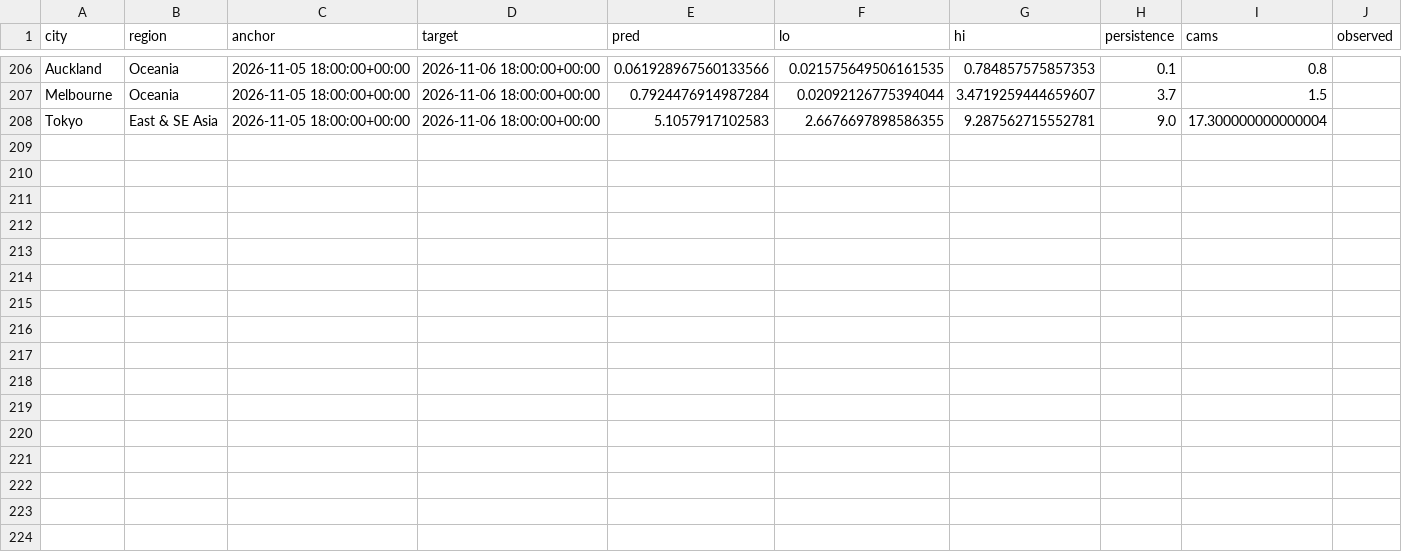
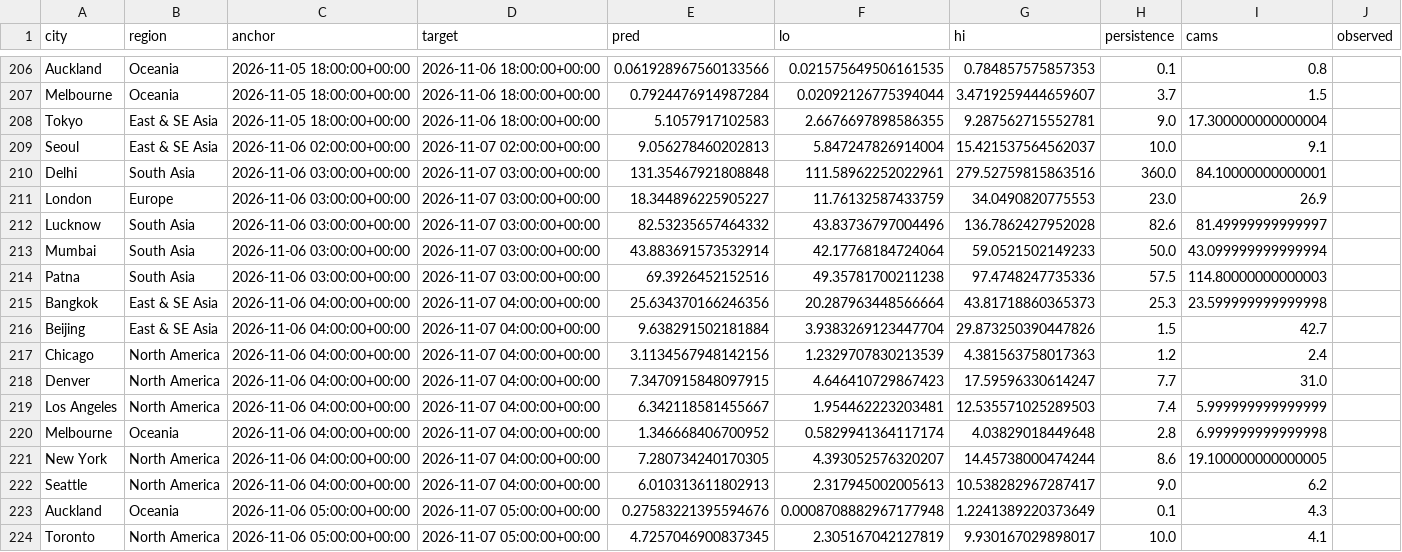
Before and after one commit to akhtarayan57/weather-radar-ai, a CSV file: data/live/predictions.csv, drawn as a sheet; only a part is shown, gaps mark what is left out; the diff covers the shown part only.

Commit message:
live predictions

```diff
--- a/data/live/predictions.csv
+++ b/data/live/predictions.csv
@@ -208 +208,17 @@ Melbourne,Oceania,2026-11-05 18:00:00+00:00,2026-11-06 18:00:00+00:00,0.79244769
 Tokyo,East & SE Asia,2026-11-05 18:00:00+00:00,2026-11-06 18:00:00+00:00,5.1057917102583,2.6676697898586355,9.287562715552781,9.0,17.300000000000004,
+Seoul,East & SE Asia,2026-11-06 02:00:00+00:00,2026-11-07 02:00:00+00:00,9.056278460202813,5.847247826914004,15.421537564562037,10.0,9.1,
+Delhi,South Asia,2026-11-06 03:00:00+00:00,2026-11-07 03:00:00+00:00,131.35467921808848,111.58962252022961,279.52759815863516,360.0,84.10000000000001,
+London,Europe,2026-11-06 03:00:00+00:00,2026-11-07 03:00:00+00:00,18.344896225905227,11.76132587433759,34.0490820775553,23.0,26.9,
+Lucknow,South Asia,2026-11-06 03:00:00+00:00,2026-11-07 03:00:00+00:00,82.53235657464332,43.83736797004496,136.7862427952028,82.6,81.49999999999997,
+Mumbai,South Asia,2026-11-06 03:00:00+00:00,2026-11-07 03:00:00+00:00,43.883691573532914,42.17768184724064,59.0521502149233,50.0,43.099999999999994,
+Patna,South Asia,2026-11-06 03:00:00+00:00,2026-11-07 03:00:00+00:00,69.3926452152516,49.35781700211238,97.4748247735336,57.5,114.80000000000003,
+Bangkok,East & SE Asia,2026-11-06 04:00:00+00:00,2026-11-07 04:00:00+00:00,25.634370166246356,20.287963448566664,43.81718860365373,25.3,23.599999999999998,
+Beijing,East & SE Asia,2026-11-06 04:00:00+00:00,2026-11-07 04:00:00+00:00,9.638291502181884,3.9383269123447704,29.873250390447826,1.5,42.7,
+Chicago,North America,2026-11-06 04:00:00+00:00,2026-11-07 04:00:00+00:00,3.1134567948142156,1.2329707830213539,4.381563758017363,1.2,2.4,
+Denver,North America,2026-11-06 04:00:00+00:00,2026-11-07 04:00:00+00:00,7.3470915848097915,4.646410729867423,17.59596330614247,7.7,31.0,
+Los Angeles,North America,2026-11-06 04:00:00+00:00,2026-11-07 04:00:00+00:00,6.342118581455667,1.954462223203481,12.535571025289503,7.4,5.999999999999999,
+Melbourne,Oceania,2026-11-06 04:00:00+00:00,2026-11-07 04:00:00+00:00,1.346668406700952,0.5829941364117174,4.03829018449648,2.8,6.999999999999998,
+New York,North America,2026-11-06 04:00:00+00:00,2026-11-07 04:00:00+00:00,7.280734240170305,4.393052576320207,14.45738000474244,8.6,19.100000000000005,
+Seattle,North America,2026-11-06 04:00:00+00:00,2026-11-07 04:00:00+00:00,6.010313611802913,2.317945002005613,10.538282967287417,9.0,6.2,
+Auckland,Oceania,2026-11-06 05:00:00+00:00,2026-11-07 05:00:00+00:00,0.27583221395594676,0.0008708882967177948,1.2241389220373649,0.1,4.3,
+Toronto,North America,2026-11-06 05:00:00+00:00,2026-11-07 05:00:00+00:00,4.7257046900837345,2.305167042127819,9.930167029898017,10.0,4.1,
```
Also changed, not shown: 13 edited cells elsewhere in this file.
